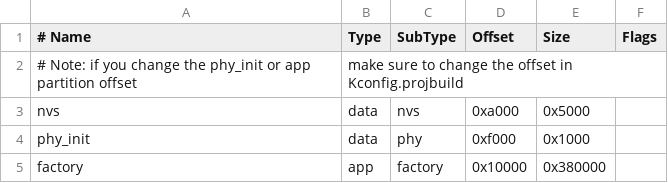
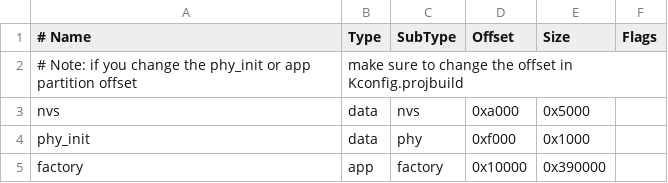
Before and after one commit to espressif/esp-webrtc-solution, a CSV file: solutions/whip_demo/partitions.csv, drawn as a sheet.

```diff
--- a/solutions/whip_demo/partitions.csv
+++ b/solutions/whip_demo/partitions.csv
@@ -4,2 +4,2 @@ nvs,      data, nvs,     0xa000,  0x5000,
 phy_init, data, phy,     0xf000,  0x1000,
-factory,  app,  factory, 0x10000, 0x380000,
+factory,  app,  factory, 0x10000, 0x390000,
```
Also changed, not shown: 22 other files.
